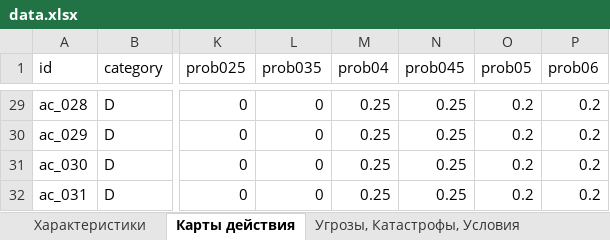
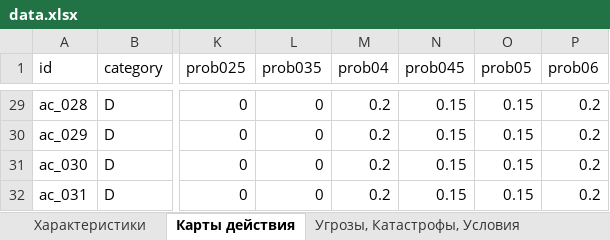
Before and after one commit to A1exanderKorn/bunker-online, an Excel workbook: server/data.xlsx, sheet Карты действия, drawn as a sheet; only a part is shown, gaps mark what is left out; values as stored, in another font and other column widths than the file's, no borders; the diff covers the shown part only; the diff names each change by its address in the sheet, - before the commit and + after, or states it on an @@ line.

```diff
--- a/server/data.xlsx (sheet Карты действия)
+++ b/server/data.xlsx (sheet Карты действия)
-M29:M32 (prob04): 0.25
+M29:M32 (prob04): 0.2
-N29:N32 (prob045): 0.25
+N29:N32 (prob045): 0.15
-O29:O32 (prob05): 0.2
+O29:O32 (prob05): 0.15
```
Also changed, not shown: 55 edited cells elsewhere in this sheet.
